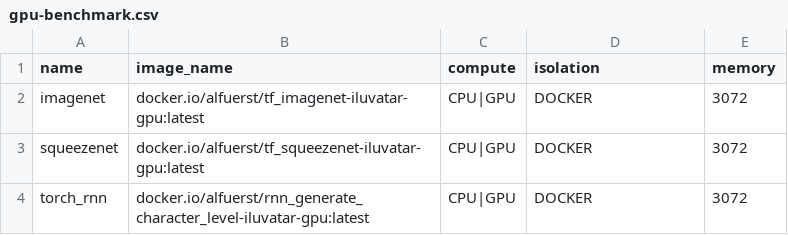
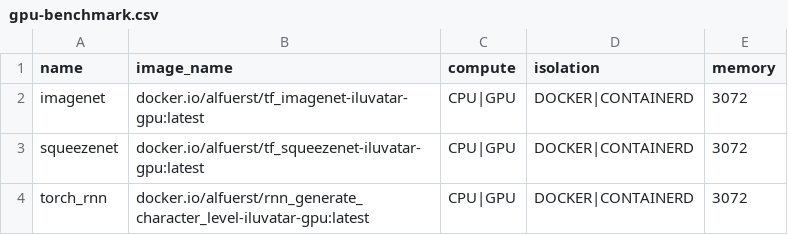
Before and after one commit to COS-IN/iluvatar-faas, a CSV file: src/Ilúvatar/ilúvatar_load_gen/src/resources/gpu-benchmark.csv, drawn as a sheet.

```diff
--- a/src/Ilúvatar/ilúvatar_load_gen/src/resources/gpu-benchmark.csv
+++ b/src/Ilúvatar/ilúvatar_load_gen/src/resources/gpu-benchmark.csv
@@ -1,4 +1,4 @@
 name,image_name,compute,isolation,memory
-imagenet,docker.io/alfuerst/tf_imagenet-iluvatar-gpu:latest,CPU|GPU,DOCKER,3072
-squeezenet,docker.io/alfuerst/tf_squeezenet-iluvatar-gpu:latest,CPU|GPU,DOCKER,3072
-torch_rnn,docker.io/alfuerst/rnn_generate_character_level-iluvatar-gpu:latest,CPU|GPU,DOCKER,3072
+imagenet,docker.io/alfuerst/tf_imagenet-iluvatar-gpu:latest,CPU|GPU,DOCKER|CONTAINERD,3072
+squeezenet,docker.io/alfuerst/tf_squeezenet-iluvatar-gpu:latest,CPU|GPU,DOCKER|CONTAINERD,3072
+torch_rnn,docker.io/alfuerst/rnn_generate_character_level-iluvatar-gpu:latest,CPU|GPU,DOCKER|CONTAINERD,3072
```
Also changed, not shown: src/Ilúvatar/ilúvatar_load_gen/src/resources/packaged-benchmark.csv, 3 other files.
